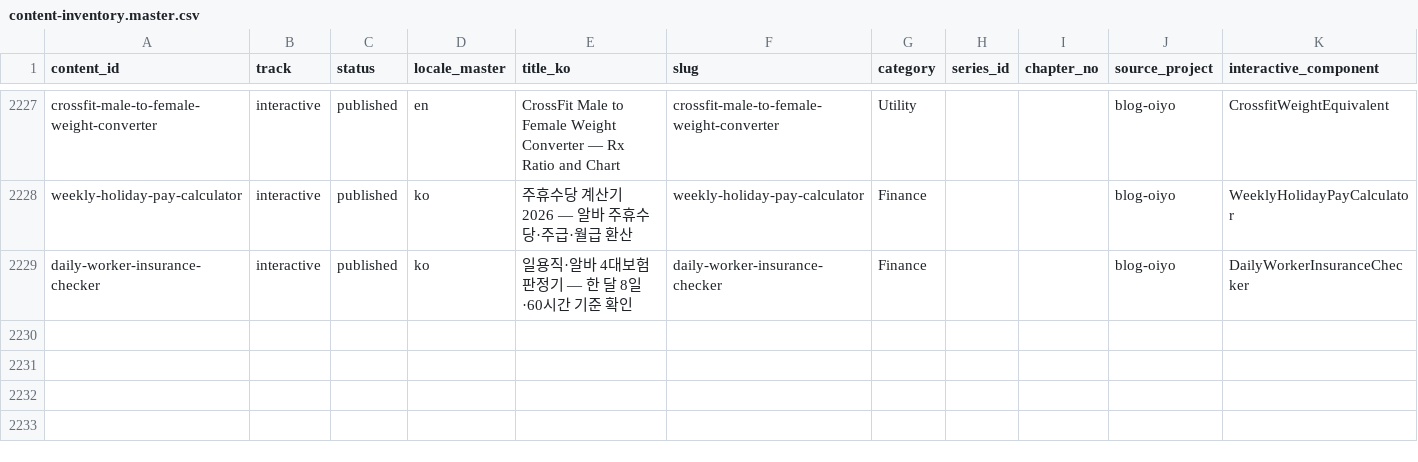
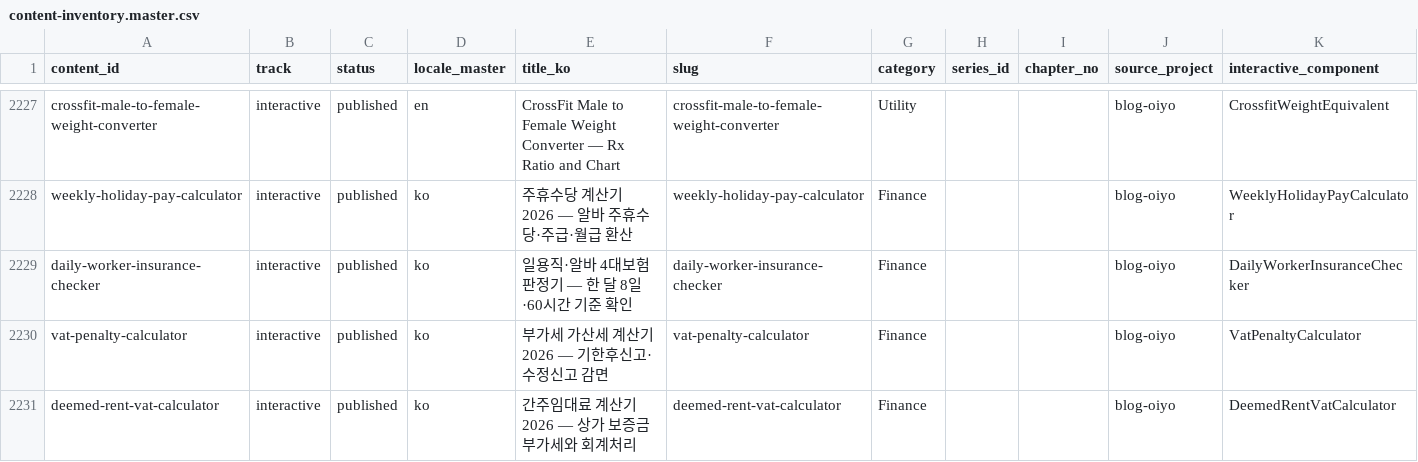
Before and after one commit to yuli3/blog-oiyo, a CSV file: data/catalog/content-inventory.master.csv, drawn as a sheet; only a part is shown, gaps mark what is left out; the diff names each change by its address in the sheet, - before the commit and + after, or states it on an @@ line.

```diff
--- a/data/catalog/content-inventory.master.csv
+++ b/data/catalog/content-inventory.master.csv
+row 2230: vat-penalty-calculator | interactive | published | ko | 부가세 가산세 계산기 2026 — 기한후신고·수정신고 감면 | vat-penalty-calculator | Finance |  |  | blog-oiyo | VatPenaltyCalculator
+row 2231: deemed-rent-vat-calculator | interactive | published | ko | 간주임대료 계산기 2026 — 상가 보증금 부가세와 회계처리 | deemed-rent-vat-calculator | Finance |  |  | blog-oiyo | DeemedRentVatCalculator
```
Also changed, not shown: 11 other files.
